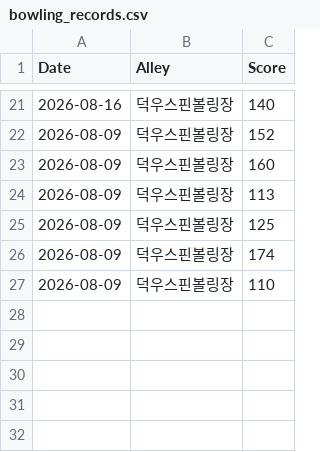
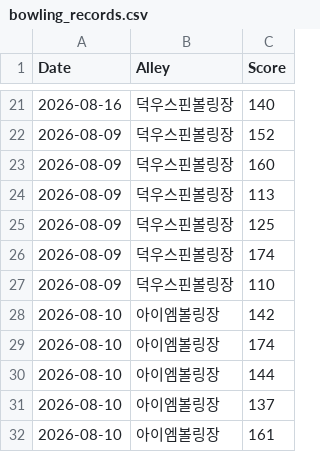
Before and after one commit to shadowqqq-bot/bowling, a CSV file: bowling_records.csv, drawn as a sheet; only a part is shown, gaps mark what is left out.

Commit message:
새 볼링 점수 추가

```diff
--- a/bowling_records.csv
+++ b/bowling_records.csv
@@ -27 +27,6 @@ Date,Alley,Score
 2026-08-09,덕우스핀볼링장,110
+2026-08-10,아이엠볼링장,142
+2026-08-10,아이엠볼링장,174
+2026-08-10,아이엠볼링장,144
+2026-08-10,아이엠볼링장,137
+2026-08-10,아이엠볼링장,161
```
